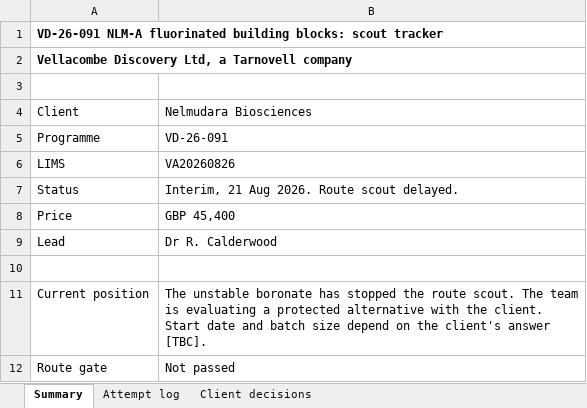
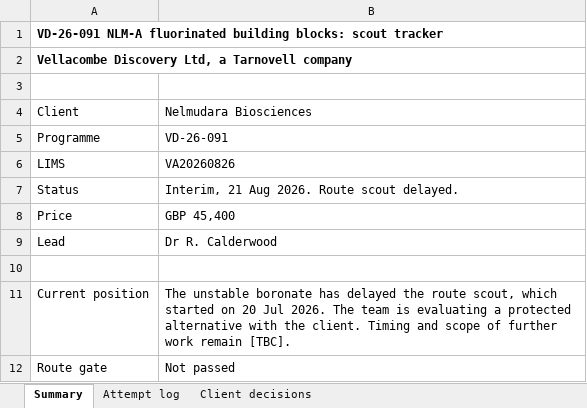
Before and after one commit to 60xAI/portco-mock-dataset, an Excel workbook: output/archive/VellacombeData/Clients/NLM/VD-26-091/Routes/Scout/NLM-A_boronate_21Aug26_v2.xlsx, sheet Summary, drawn as a sheet; values as stored, in another font and other column widths than the file's, no borders; the diff names each change by its address in the sheet, - before the commit and + after, or states it on an @@ line.

```diff
--- a/output/archive/VellacombeData/Clients/NLM/VD-26-091/Routes/Scout/NLM-A_boronate_21Aug26_v2.xlsx (sheet Summary)
+++ b/output/archive/VellacombeData/Clients/NLM/VD-26-091/Routes/Scout/NLM-A_boronate_21Aug26_v2.xlsx (sheet Summary)
-B11: …boronate has stopped the route scout. The team is evaluating a protected alternative with the client. Start date and batch size depend on the client's answer [TBC].
+B11: …boronate has delayed the route scout, which started on 20 Jul 2026. The team is evaluating a protected alternative with the client. Timing and scope of further work remain [TBC].
```
Also changed, not shown: sheet Attempt log, sheet Client decisions, 1 other file.
